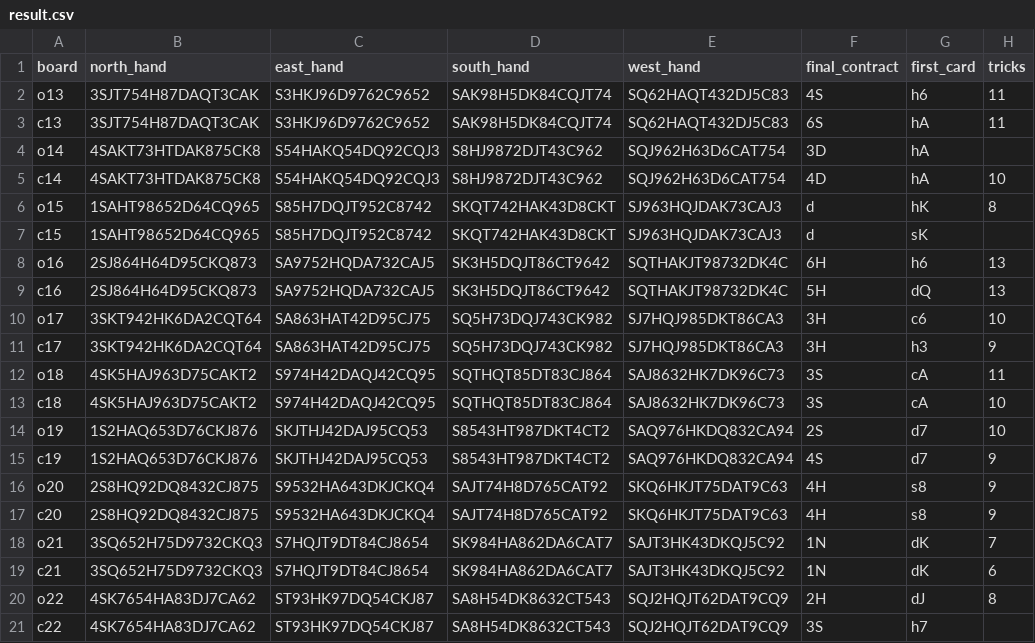
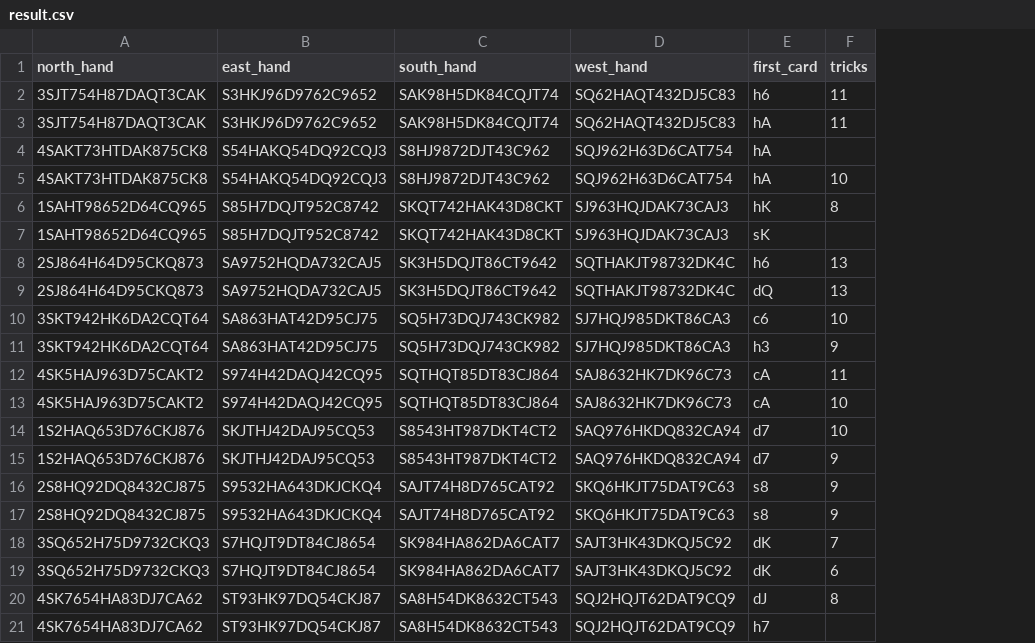
Before and after one commit to Oldranda1414/bridge_trick_prediction, a CSV file: preprocess/result.csv, drawn as a sheet; the diff names each change by its address in the sheet, - before the commit and + after, or states it on an @@ line.

Commit message:
remove useless columns

```diff
--- a/preprocess/result.csv
+++ b/preprocess/result.csv
-column A (board), rows 2-21: o13 | c13 | o14 | c14 | o15 | c15 | o16 | c16 | o17 | c17 | o18 | c18 | o19 | c19 | o20 | c20 | o21 | c21 | o22 | c22
-column F (final_contract), rows 2-21: 4S | 6S | 3D | 4D | d | d | 6H | 5H | 3H | 3H | 3S | 3S | 2S | 4S | 4H | 4H | 1N | 1N | 2H | 3S
```
Also changed, not shown: 1 other file.
